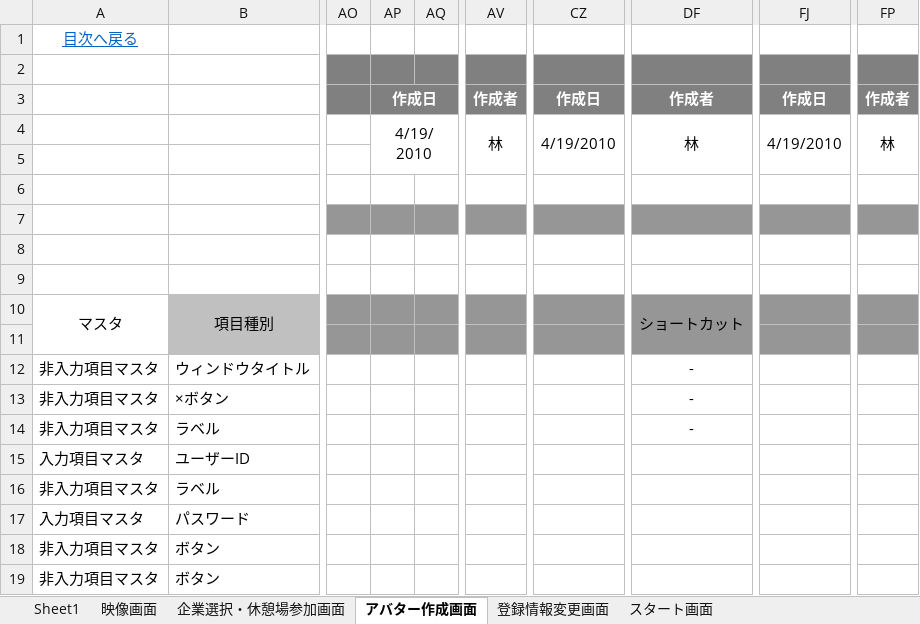
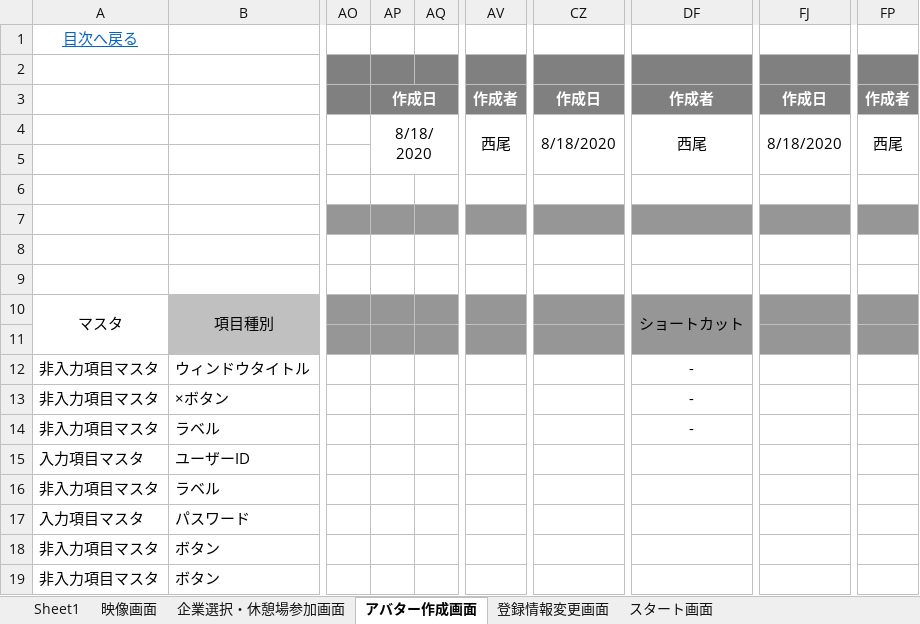
Before and after one commit to miyazaki026/git04, an Excel workbook: 合同企業オンライン展＿要項詳細＿西尾.xlsx, sheet アバター作成画面, drawn as a sheet; only a part is shown, gaps mark what is left out; values as stored, in another font and other column widths than the file's, no borders; the diff names each change by its address in the sheet, - before the commit and + after, or states it on an @@ line.

```diff
--- a/合同企業オンライン展＿要項詳細＿西尾.xlsx (sheet アバター作成画面)
+++ b/合同企業オンライン展＿要項詳細＿西尾.xlsx (sheet アバター作成画面)
-AP4: 4/19/2010
+AP4: 8/18/2020
-AV4: 林
+AV4: 西尾
-CZ4: 4/19/2010
+CZ4: 8/18/2020
-DF4: 林
+DF4: 西尾
-FJ4: 4/19/2010
+FJ4: 8/18/2020
-FP4: 林
+FP4: 西尾
```
Also changed, not shown: sheet 映像画面, sheet スタート画面, sheet 企業選択・休憩場参加画面, sheet 登録情報変更画面, other sheet tabs.
